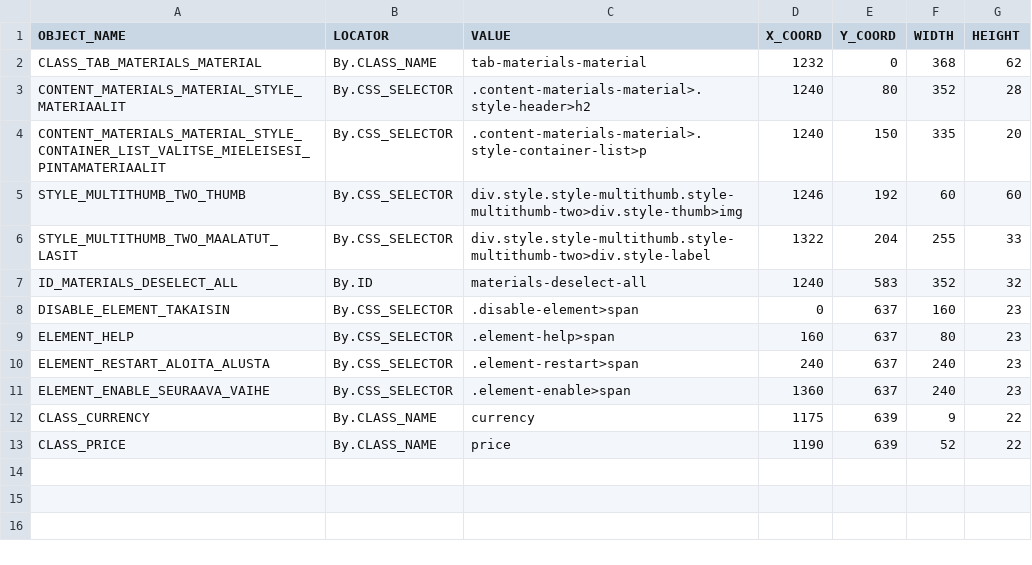
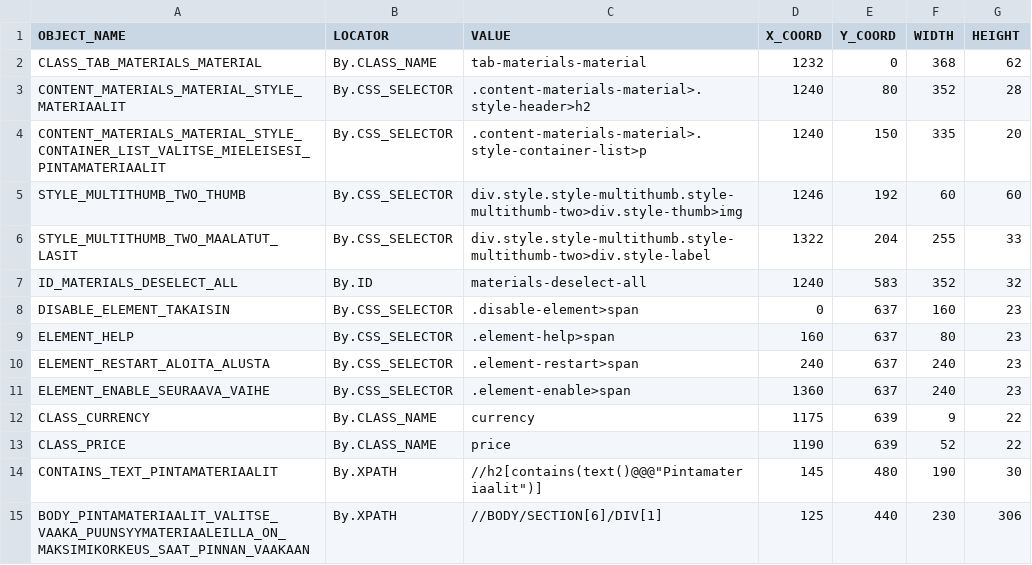
Before and after one commit to helttu/slideco-tests, a CSV file: qauto_deco/pagemodel/pintamateriaalit.csv, drawn as a sheet.

```diff
--- a/qauto_deco/pagemodel/pintamateriaalit.csv
+++ b/qauto_deco/pagemodel/pintamateriaalit.csv
@@ -13 +13,3 @@ CLASS_CURRENCY,By.CLASS_NAME,currency,1175,639,9,22
 CLASS_PRICE,By.CLASS_NAME,price,1190,639,52,22
+CONTAINS_TEXT_PINTAMATERIAALIT,By.XPATH,//h2[contains(text()@@@"Pintamateriaalit")],145,480,190,30
+BODY_PINTAMATERIAALIT_VALITSE_VAAKA_PUUNSYYMATERIAALEILLA_ON_MAKSIMIKORKEUS_SAAT_PINNAN_VAAKAAN,By.XPATH,//BODY/SECTION[6]/DIV[1],125,440,230,306
```
Also changed, not shown: qauto_deco/pagemodel/liukovet_profiili.csv, qauto_deco/pagemodel/ovimallit.csv, 7 other files.
